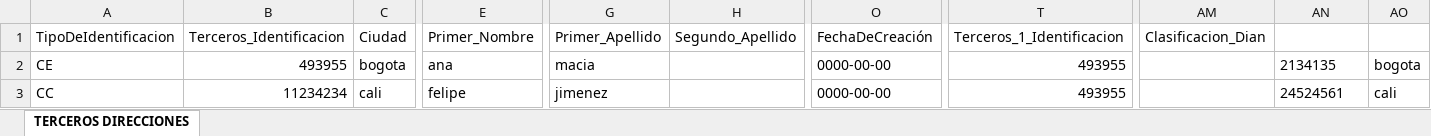
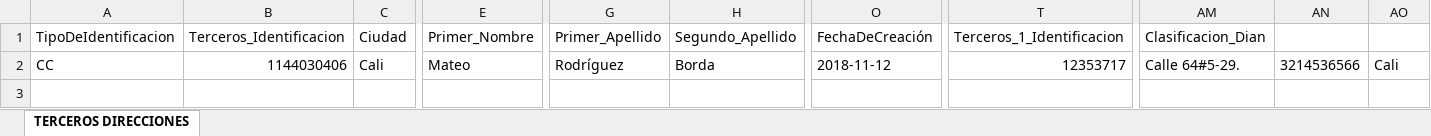
Before and after one commit to FelipeJB/SistemaPYMECristales, an Excel workbook: storage/exports/TERCEROS DIRECCIONES.xlsx, sheet TERCEROS DIRECCIONES, drawn as a sheet; only a part is shown, gaps mark what is left out; values as stored, in another font and other column widths than the file's, no borders; removed rows and columns are numbered as before the commit, all else as after; rows hold the shown columns only; the diff names each change by its address in the sheet, - before the commit and + after, or states it on an @@ line.

```diff
--- a/storage/exports/TERCEROS DIRECCIONES.xlsx (sheet TERCEROS DIRECCIONES)
+++ b/storage/exports/TERCEROS DIRECCIONES.xlsx (sheet TERCEROS DIRECCIONES)
-row 2: CE | 493955 | bogota | ana | macia |  | 0000-00-00 | 493955 |  | 2134135 | bogota
-B2 (Terceros_Identificacion): 11234234
+B2 (Terceros_Identificacion): 1144030406
-C2 (Ciudad): cali
+C2 (Ciudad): Cali
-E2 (Primer_Nombre): felipe
+E2 (Primer_Nombre): Mateo
-G2 (Primer_Apellido): jimenez
+G2 (Primer_Apellido): Rodríguez
-H2 (Segundo_Apellido): (empty)
+H2 (Segundo_Apellido): Borda
-O2 (FechaDeCreación): 0000-00-00
+O2 (FechaDeCreación): 2018-11-12
-T2 (Terceros_1_Identificacion): 493955
+T2 (Terceros_1_Identificacion): 12353717
-AM2 (Clasificacion_Dian): (empty)
+AM2 (Clasificacion_Dian): Calle 64#5-29.
-AN2: 24524561
+AN2: 3214536566
-AO2: cali
+AO2: Cali
```
Also changed, not shown: storage/exports/PEDIDOS.xlsx, storage/exports/TERCEROS.xlsx, 5 other files.
